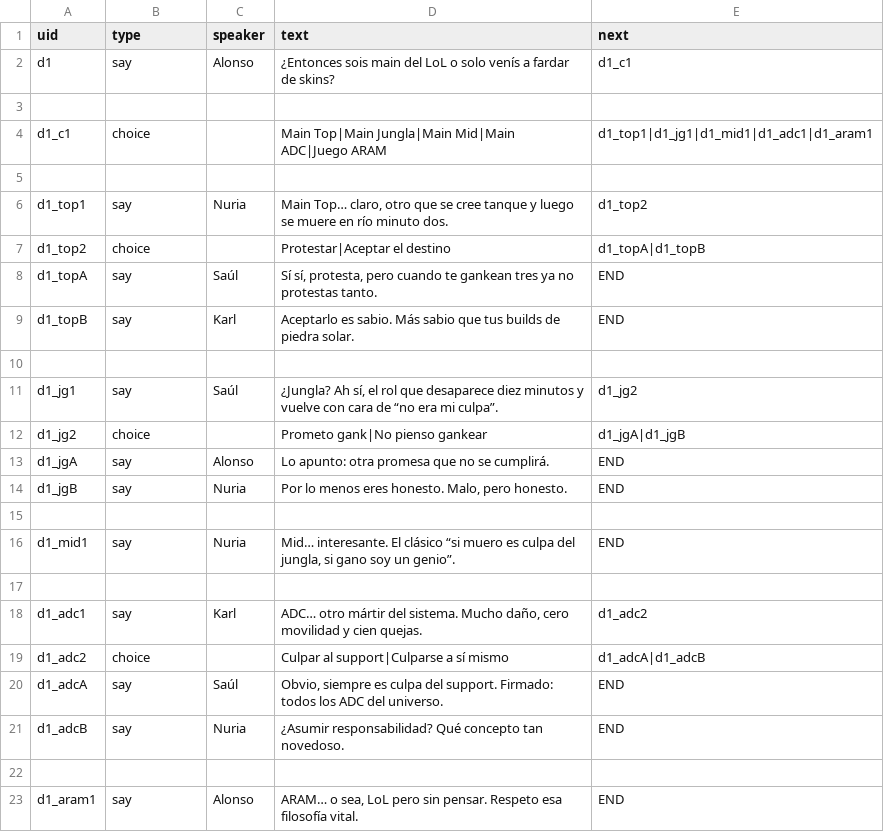
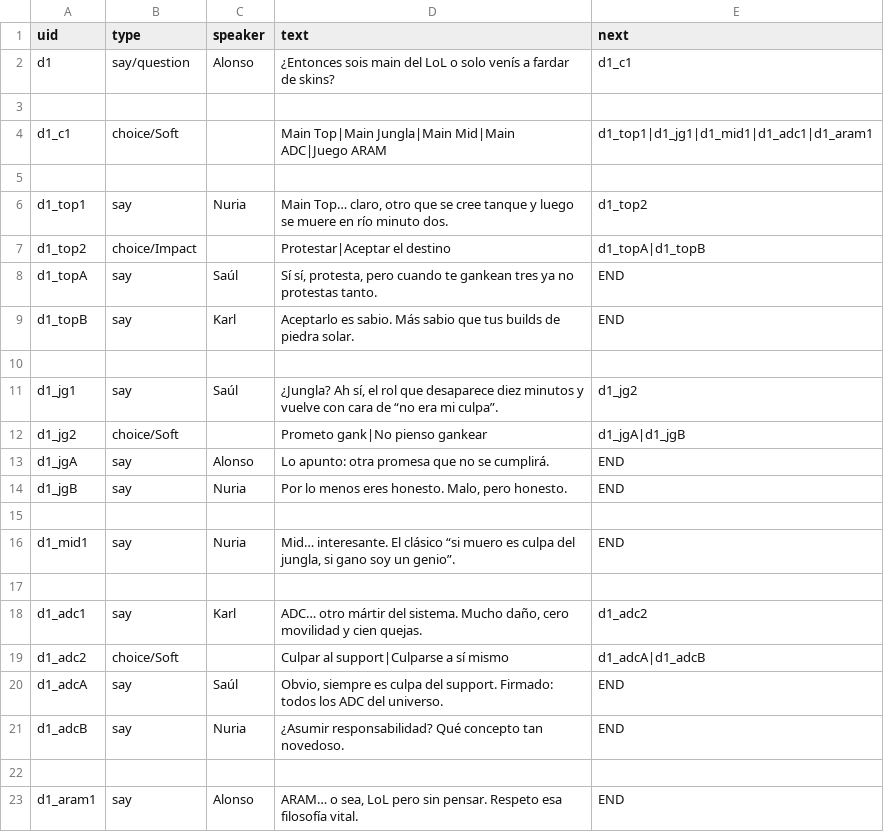
Before and after one commit to alonsomadrigal04/TFG, a CSV file: Assets/Csv/test1.csv, drawn as a sheet.

Commit message:
subType in say not works propetly

```diff
--- a/Assets/Csv/test1.csv
+++ b/Assets/Csv/test1.csv
@@ -1,8 +1,8 @@
 uid;type;speaker;text;next
-d1;say;Alonso;¿Entonces sois main del LoL o solo venís a fardar de skins?;d1_c1
+d1;say/question;Alonso;¿Entonces sois main del LoL o solo venís a fardar de skins?;d1_c1
 ;;;;
-d1_c1;choice;;Main Top|Main Jungla|Main Mid|Main ADC|Juego ARAM;d1_top1|d1_jg1|d1_mid1|d1_adc1|d1_aram1
+d1_c1;choice/Soft;;Main Top|Main Jungla|Main Mid|Main ADC|Juego ARAM;d1_top1|d1_jg1|d1_mid1|d1_adc1|d1_aram1
 ;;;;
 d1_top1;say;Nuria;Main Top… claro, otro que se cree tanque y luego se muere en río minuto dos.;d1_top2
-d1_top2;choice;;Protestar|Aceptar el destino;d1_topA|d1_topB
+d1_top2;choice/Impact;;Protestar|Aceptar el destino;d1_topA|d1_topB
 d1_topA;say;Saúl;Sí sí, protesta, pero cuando te gankean tres ya no protestas tanto.;END
@@ -11,3 +11,3 @@ d1_topB;say;Karl;Aceptarlo es sabio. Más sabio que tus builds de piedra solar.;
 d1_jg1;say;Saúl;¿Jungla? Ah sí, el rol que desaparece diez minutos y vuelve con cara de “no era mi culpa”.;d1_jg2
-d1_jg2;choice;;Prometo gank|No pienso gankear;d1_jgA|d1_jgB
+d1_jg2;choice/Soft;;Prometo gank|No pienso gankear;d1_jgA|d1_jgB
 d1_jgA;say;Alonso;Lo apunto: otra promesa que no se cumplirá.;END
@@ -18,3 +18,3 @@ d1_mid1;say;Nuria;Mid… interesante. El clásico “si muero es culpa del jungl
 d1_adc1;say;Karl;ADC… otro mártir del sistema. Mucho daño, cero movilidad y cien quejas.;d1_adc2
-d1_adc2;choice;;Culpar al support|Culparse a sí mismo;d1_adcA|d1_adcB
+d1_adc2;choice/Soft;;Culpar al support|Culparse a sí mismo;d1_adcA|d1_adcB
 d1_adcA;say;Saúl;Obvio, siempre es culpa del support. Firmado: todos los ADC del universo.;END
```
Also changed, not shown: 11 other files.
